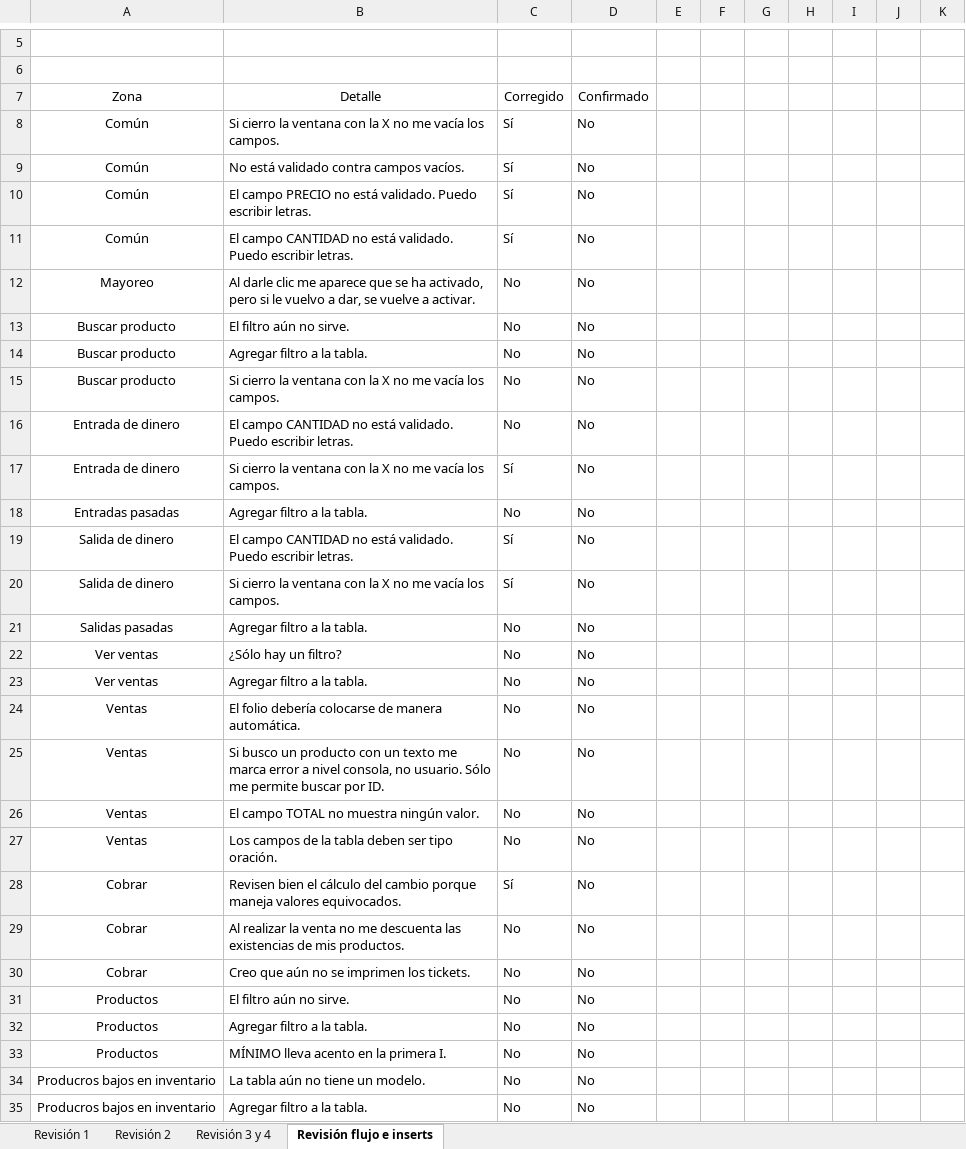
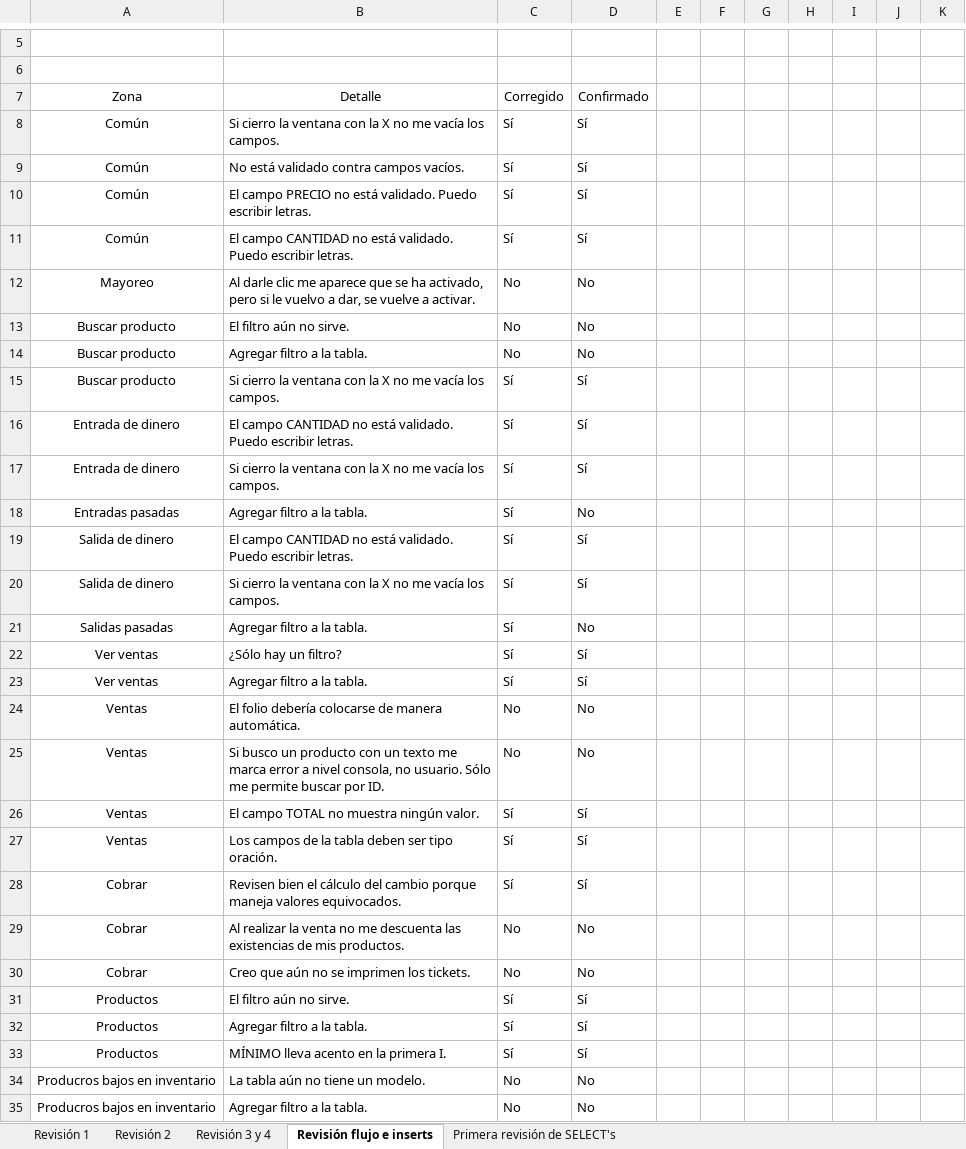
Before and after one commit to erikayareth/ImprentaSoluciones, an Excel workbook: Revisiones/Revisiones.xlsx, sheet Revisión flujo e inserts, drawn as a sheet; only a part is shown, gaps mark what is left out; values as stored, in another font and other column widths than the file's, no borders; charts and pictures and conditional formats not drawn; the diff covers the shown part only; the diff names each change by its address in the sheet, - before the commit and + after, or states it on an @@ line.

```diff
--- a/Revisiones/Revisiones.xlsx (sheet Revisión flujo e inserts)
+++ b/Revisiones/Revisiones.xlsx (sheet Revisión flujo e inserts)
+sheet tab: Primera revisión de SELECT's
-D8:D11: No
+D8:D11: Sí
-C15:C16: No
+C15:C16: Sí
-D15:D17: No
+D15:D17: Sí
-C18: No
+C18: Sí
-D19:D20: No
+D19:D20: Sí
-C21:C23: No
+C21:C23: Sí
-D22:D23: No
+D22:D23: Sí
-C26:C27: No
+C26:C27: Sí
-D26:D28: No
+D26:D28: Sí
-C31:C33: No
+C31:C33: Sí
-D31:D33: No
+D31:D33: Sí
```
Also changed, not shown: 35 edited cells elsewhere in this sheet, sheet Revisión 3 y 4, sheet Revisión 2, charts or pictures, 1 other file.
